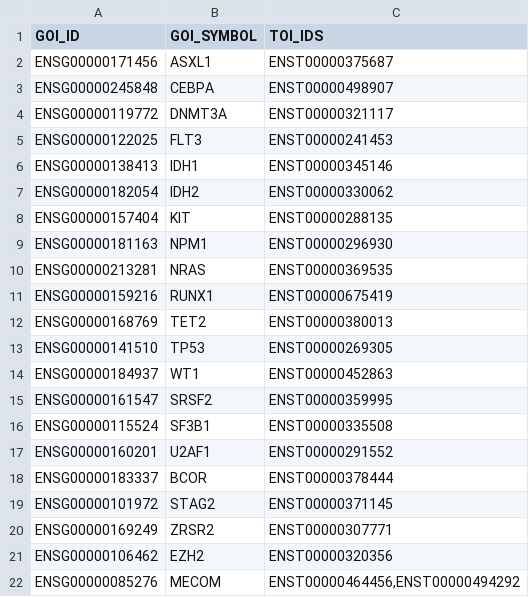
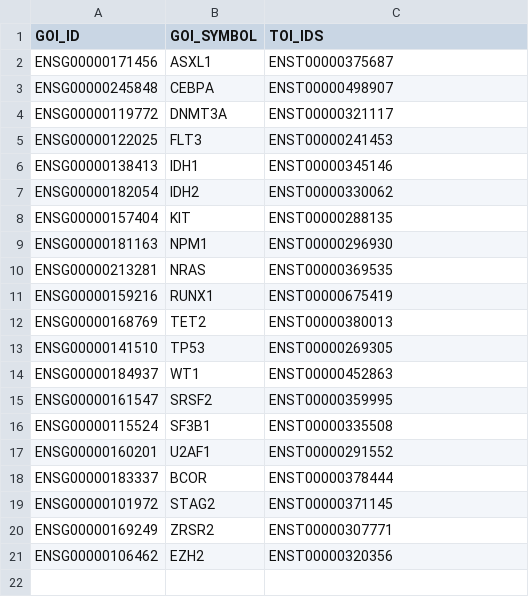
Before and after one commit to LUMC/HAMLET, a TSV file: utilities/deps/small-files/id_mappings.tsv, drawn as a sheet.

Commit message:
Remove transcripts for MECOM

```diff
--- a/utilities/deps/small-files/id_mappings.tsv
+++ b/utilities/deps/small-files/id_mappings.tsv
@@ -21,2 +21 @@ ENSG00000169249	ZRSR2	ENST00000307771
 ENSG00000106462	EZH2	ENST00000320356
-ENSG00000085276	MECOM	ENST00000464456,ENST00000494292
```
